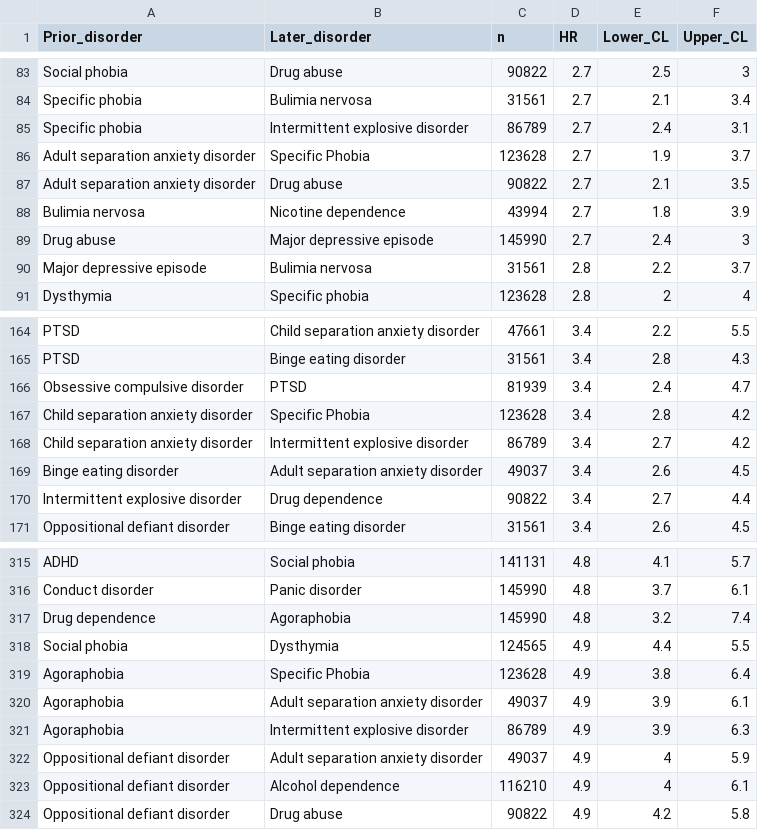
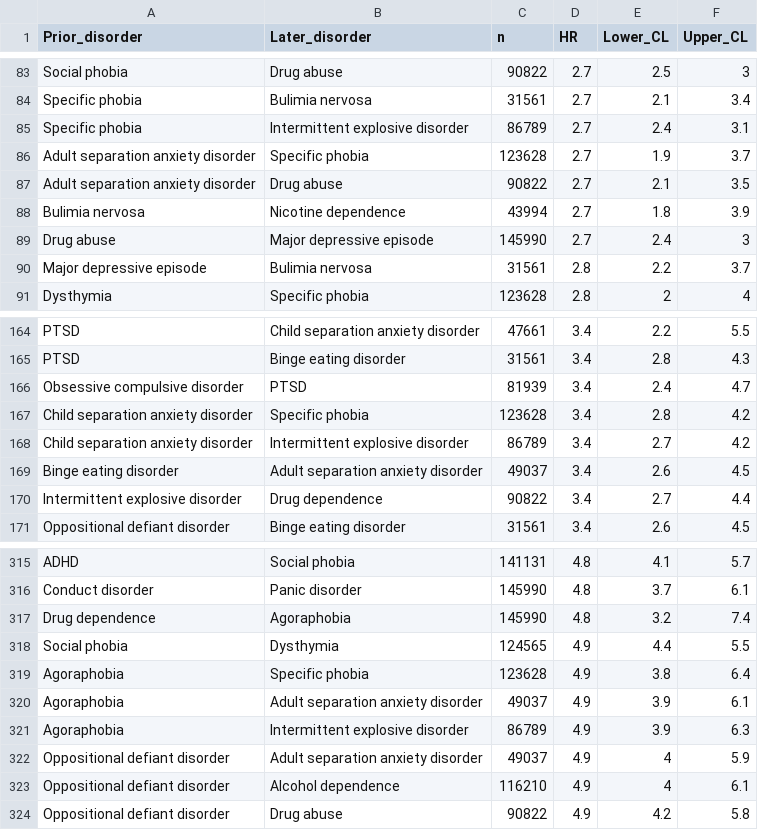
Before and after one commit to holtzy/D3-graph-gallery, a CSV file: DATA/QBI/data_clean.csv, drawn as a sheet; only a part is shown, gaps mark what is left out; the diff covers the shown part only.

```diff
--- a/DATA/QBI/data_clean.csv
+++ b/DATA/QBI/data_clean.csv
@@ -85,3 +85,3 @@ Specific phobia,Bulimia nervosa,31561,2.7,2.1,3.4
 Specific phobia,Intermittent explosive disorder,86789,2.7,2.4,3.1
-Adult separation anxiety disorder,Specific Phobia,123628,2.7,1.9,3.7
+Adult separation anxiety disorder,Specific phobia,123628,2.7,1.9,3.7
 Adult separation anxiety disorder,Drug abuse,90822,2.7,2.1,3.5
@@ -166,3 +166,3 @@ PTSD,Binge eating disorder,31561,3.4,2.8,4.3
 Obsessive compulsive disorder,PTSD,81939,3.4,2.4,4.7
-Child separation anxiety disorder,Specific Phobia,123628,3.4,2.8,4.2
+Child separation anxiety disorder,Specific phobia,123628,3.4,2.8,4.2
 Child separation anxiety disorder,Intermittent explosive disorder,86789,3.4,2.7,4.2
@@ -318,3 +318,3 @@ Drug dependence,Agoraphobia,145990,4.8,3.2,7.4
 Social phobia,Dysthymia,124565,4.9,4.4,5.5
-Agoraphobia,Specific Phobia,123628,4.9,3.8,6.4
+Agoraphobia,Specific phobia,123628,4.9,3.8,6.4
 Agoraphobia,Adult separation anxiety disorder,49037,4.9,3.9,6.1
```
Also changed, not shown: 8 edited cells elsewhere in this file.
